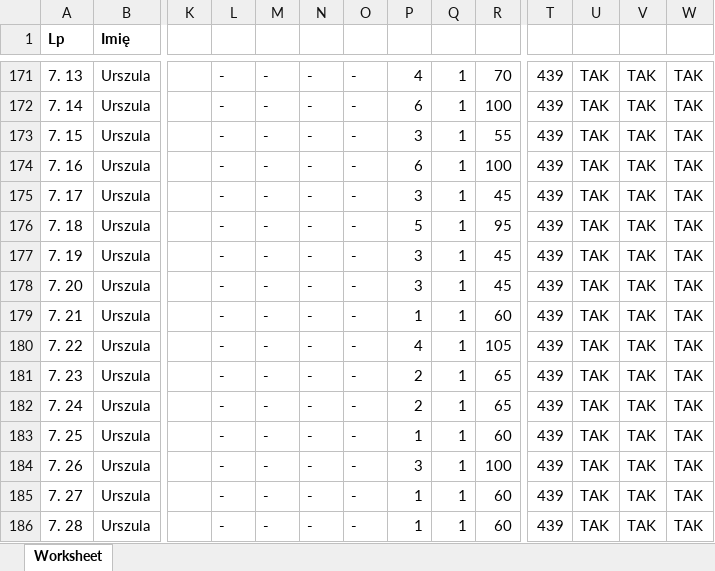
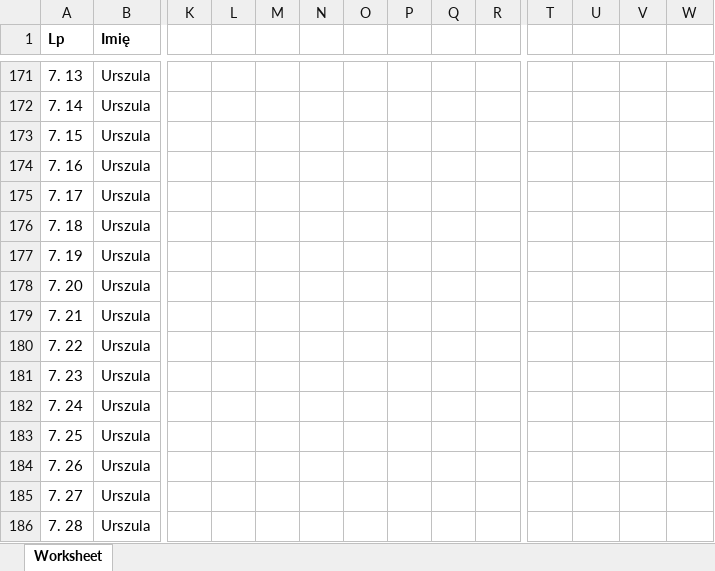
Before and after one commit to Danzigerrr/Automated-Patient-Loyalty-Tracker, an Excel workbook: demo/patients-data-demo.xlsx, sheet Worksheet, drawn as a sheet; only a part is shown, gaps mark what is left out; values as stored, in another font and other column widths than the file's, no borders; charts and pictures not drawn; the diff covers the shown part only; the diff names each change by its address in the sheet, - before the commit and + after, or states it on an @@ line.

```diff
--- a/demo/patients-data-demo.xlsx (sheet Worksheet)
+++ b/demo/patients-data-demo.xlsx (sheet Worksheet)
-L171:L186: -
+L171:L186: (empty)
-M171:M186: -
+M171:M186: (empty)
-N171:N186: -
+N171:N186: (empty)
-O171:O186: -
+O171:O186: (empty)
-P171: 4
+P171: (empty)
-Q171:Q186: 1
+Q171:Q186: (empty)
-R171: 70
+R171: (empty)
-T171:T186: 439
+T171:T186: (empty)
-U171:U186: TAK
+U171:U186: (empty)
-V171:V186: TAK
+V171:V186: (empty)
-W171:W186: TAK
+W171:W186: (empty)
-P172: 6
+P172: (empty)
-R172: 100
+R172: (empty)
-P173: 3
+P173: (empty)
-R173: 55
+R173: (empty)
-P174: 6
+P174: (empty)
-R174: 100
+R174: (empty)
-P175: 3
+P175: (empty)
-R175: 45
+R175: (empty)
-P176: 5
+P176: (empty)
-R176: 95
+R176: (empty)
-P177:P178: 3
+P177:P178: (empty)
-R177:R178: 45
+R177:R178: (empty)
-P179: 1
+P179: (empty)
-R179: 60
+R179: (empty)
-P180: 4
+P180: (empty)
-R180: 105
+R180: (empty)
-P181:P182: 2
+P181:P182: (empty)
-R181:R182: 65
+R181:R182: (empty)
-P183: 1
+P183: (empty)
-R183: 60
+R183: (empty)
-P184: 3
+P184: (empty)
-R184: 100
+R184: (empty)
-P185:P186: 1
+P185:P186: (empty)
-R185:R186: 60
+R185:R186: (empty)
```
Also changed, not shown: 9 removed rows and 514 edited cells elsewhere in this sheet.
